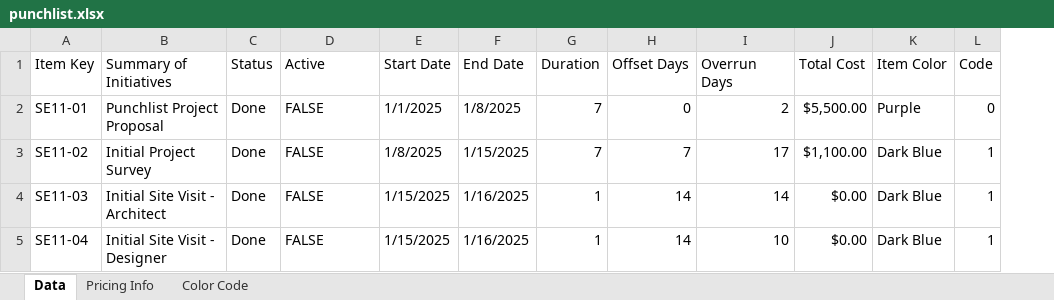
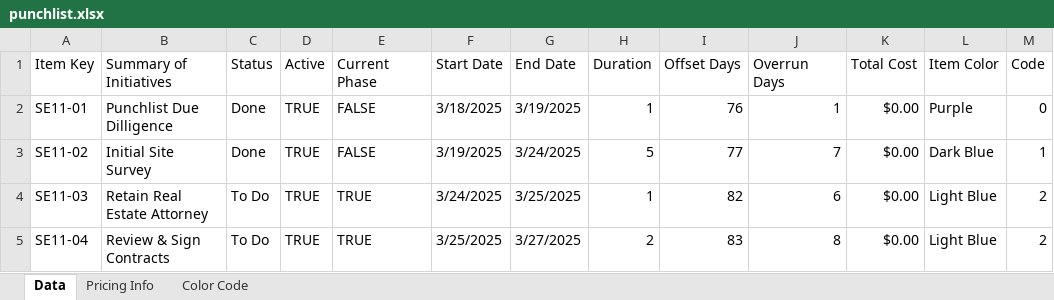
Before and after one commit to adkathlete/punchlist-timelines, an Excel workbook: public/punchlists/punchlist.xlsx, sheet Data, drawn as a sheet; only a part is shown; values as stored, in another font and other column widths than the file's, no cell formats; conditional formats not drawn; addresses are those after the commit; the diff covers the shown part only; the diff names each change by its address in the sheet, - before the commit and + after, or states it on an @@ line.

```diff
--- a/public/punchlists/punchlist.xlsx (sheet Data)
+++ b/public/punchlists/punchlist.xlsx (sheet Data)
+column D (Active), rows 2-5: all TRUE
-E1: Active
+E1: Current Phase
-B2 (Summary of Initiatives): Punchlist Project Proposal
+B2 (Summary of Initiatives): Punchlist Due Dilligence
-F2 (Start Date): 1/1/2025
+F2 (Start Date): 3/18/2025
-G2 (End Date): 1/8/2025
+G2 (End Date): 3/19/2025
-H2 (Duration): 7
+H2 (Duration): 1
-I2 (Offset Days): 0
+I2 (Offset Days): 76
-J2 (Overrun Days): 2
+J2 (Overrun Days): 1
-K2 (Total Cost): $5,500.00
+K2 (Total Cost): $0.00
-B3 (Summary of Initiatives): Initial Project Survey
+B3 (Summary of Initiatives): Initial Site Survey
-F3 (Start Date): 1/8/2025
+F3 (Start Date): 3/19/2025
-G3 (End Date): 1/15/2025
+G3 (End Date): 3/24/2025
-H3 (Duration): 7
+H3 (Duration): 5
-I3 (Offset Days): 7
+I3 (Offset Days): 77
-J3 (Overrun Days): 17
+J3 (Overrun Days): 7
-K3 (Total Cost): $1,100.00
+K3 (Total Cost): $0.00
-B4 (Summary of Initiatives): Initial Site Visit - Architect
+B4 (Summary of Initiatives): Retain Real Estate Attorney
-C4:C5 (Status): Done
+C4:C5 (Status): To Do
-E4:E5 (Current Phase): FALSE
+E4:E5 (Current Phase): TRUE
-F4 (Start Date): 1/15/2025
+F4 (Start Date): 3/24/2025
-G4 (End Date): 1/16/2025
+G4 (End Date): 3/25/2025
-I4 (Offset Days): 14
+I4 (Offset Days): 82
-J4 (Overrun Days): 14
+J4 (Overrun Days): 6
-L4:L5 (Item Color): Dark Blue
+L4:L5 (Item Color): Light Blue
-M4:M5 (Code): 1
+M4:M5 (Code): 2
-B5 (Summary of Initiatives): Initial Site Visit - Designer
+B5 (Summary of Initiatives): Review & Sign Contracts
-F5 (Start Date): 1/15/2025
+F5 (Start Date): 3/25/2025
-G5 (End Date): 1/16/2025
+G5 (End Date): 3/27/2025
-H5 (Duration): 1
+H5 (Duration): 2
-I5 (Offset Days): 14
+I5 (Offset Days): 83
-J5 (Overrun Days): 10
+J5 (Overrun Days): 8
```
Also changed, not shown: 22 removed rows and 523 edited cells elsewhere in this sheet, sheet Pricing Info, cell formats, formulas that keep their value, hidden cells, 9 other files.
